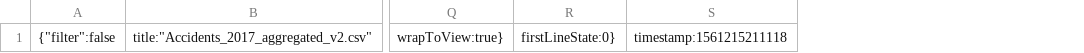
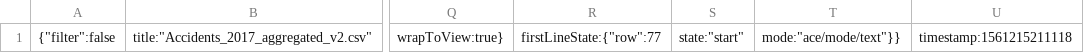
Before and after one commit to JBroks/GB-Accidents-Dashboard, a CSV file: .c9/metadata/environment/data/Accidents_2017_aggregated_v2.csv, drawn as a sheet; only a part is shown, gaps mark what is left out; removed rows and columns are numbered as before the commit, all else as after; the diff names each change by its address in the sheet, - before the commit and + after, or states it on an @@ line.

```diff
--- a/.c9/metadata/environment/data/Accidents_2017_aggregated_v2.csv
+++ b/.c9/metadata/environment/data/Accidents_2017_aggregated_v2.csv
-column R, row 1: firstLineState:0}
+column R, row 1: firstLineState:{"row":77
+column S, row 1: state:"start"
+column T, row 1: mode:"ace/mode/text"}}
```
Also changed, not shown: 6 other files.
